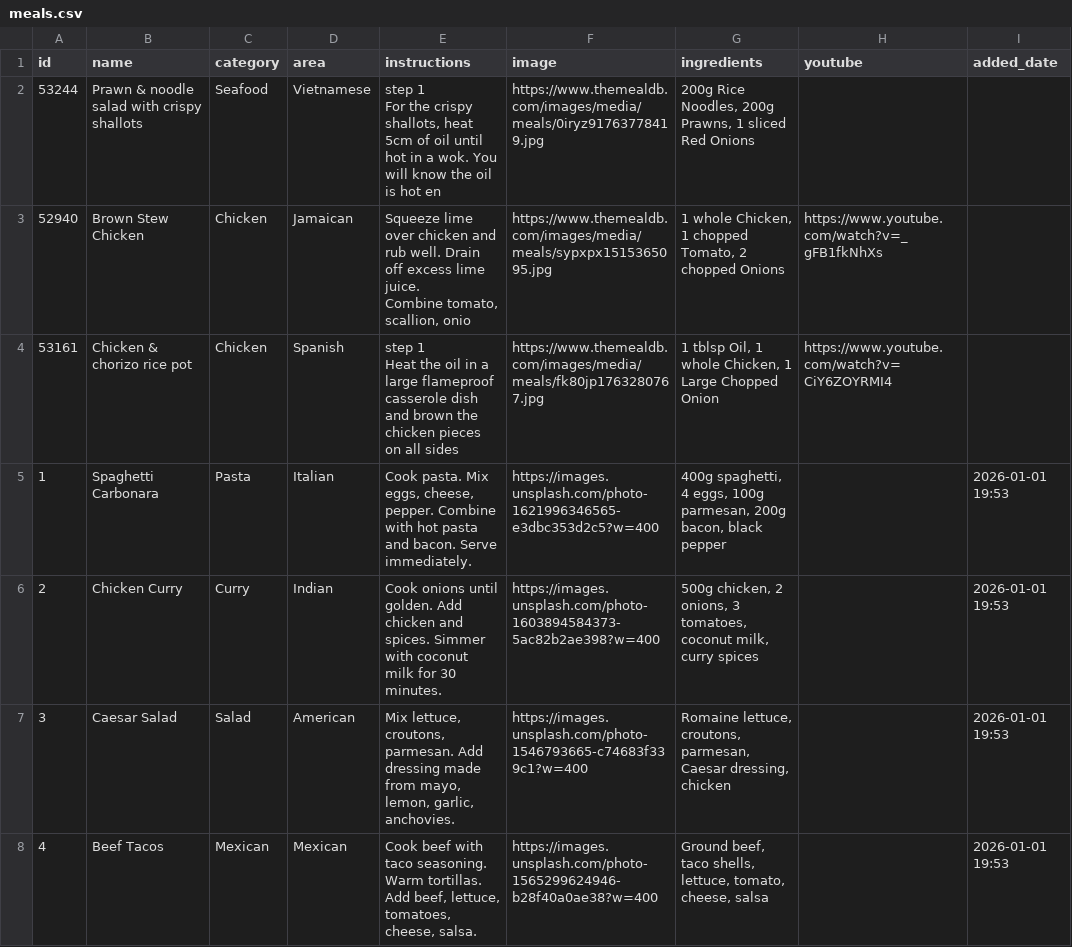
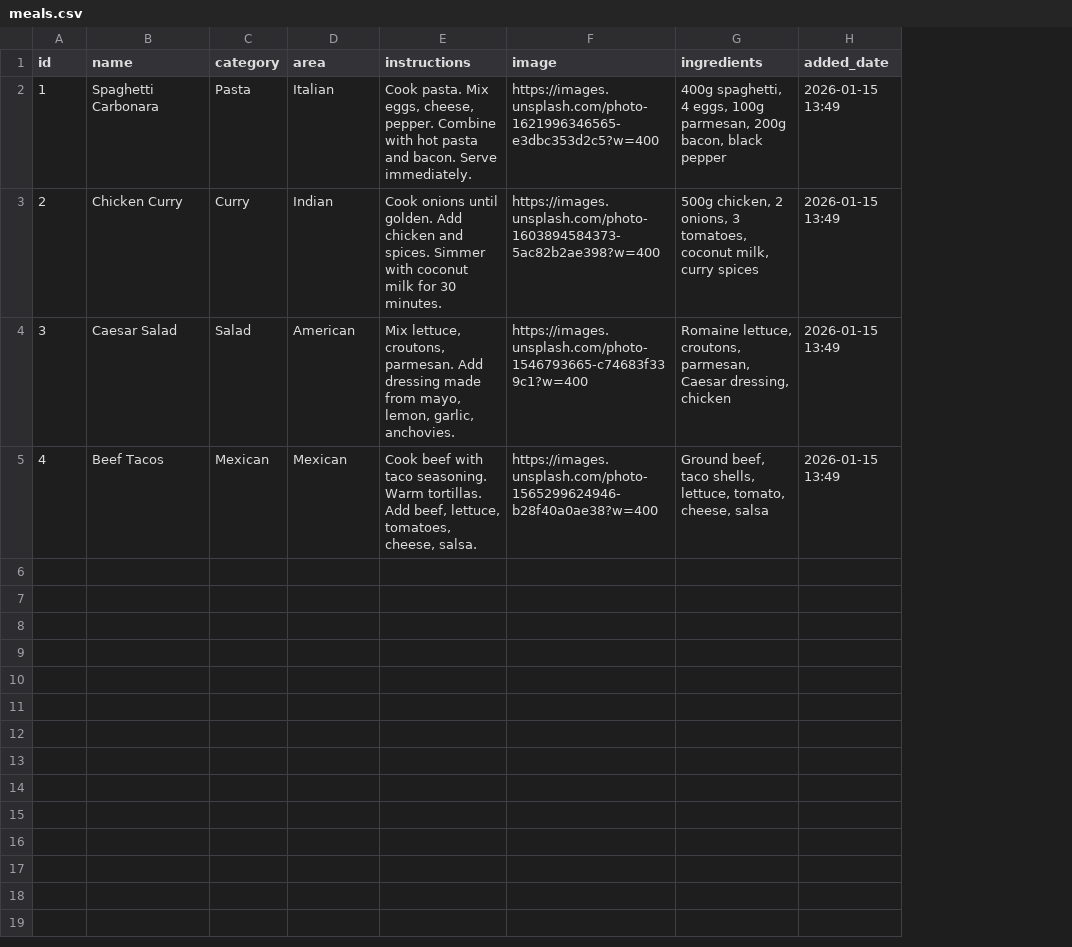
Before and after one commit to precious-05/5th_Sem_Labs, a CSV file: razia/meal_data/meals.csv, drawn as a sheet; removed rows and columns are numbered as before the commit, all else as after; ↵ is a line break in a cell; the diff names each change by its address in the sheet, - before the commit and + after, or states it on an @@ line.

```diff
--- a/razia/meal_data/meals.csv
+++ b/razia/meal_data/meals.csv
-column H (youtube), empty
-row 2: 53244 | Prawn & noodle salad with crispy shallots | Seafood | Vietnamese | step 1 ↵ For the crispy shallots, heat 5cm of oil until hot in a wok. You will know the oil is hot en | https://www.themealdb.com/images/media/meals/0iryz91763778419.jpg | 200g Rice Noodles, 200g Prawns, 1 sliced Red Onions
-row 3: 52940 | Brown Stew Chicken | Chicken | Jamaican | Squeeze lime over chicken and rub well. Drain off excess lime juice. ↵ Combine tomato, scallion, onio | https://www.themealdb.com/images/media/meals/sypxpx1515365095.jpg | 1 whole Chicken, 1 chopped Tomato, 2 chopped Onions | https://www.youtube.com/watch?v=_gFB1fkNhXs
-row 4: 53161 | Chicken & chorizo rice pot | Chicken | Spanish | step 1 ↵ Heat the oil in a large flameproof casserole dish and brown the chicken pieces on all sides | https://www.themealdb.com/images/media/meals/fk80jp1763280767.jpg | 1 tblsp Oil, 1 whole Chicken, 1 Large Chopped Onion | https://www.youtube.com/watch?v=CiY6ZOYRMI4
-H2:H5 (added_date): 2026-01-01 19:53
+H2:H5 (added_date): 2026-01-15 13:49
```
Also changed, not shown: 21 other files.
